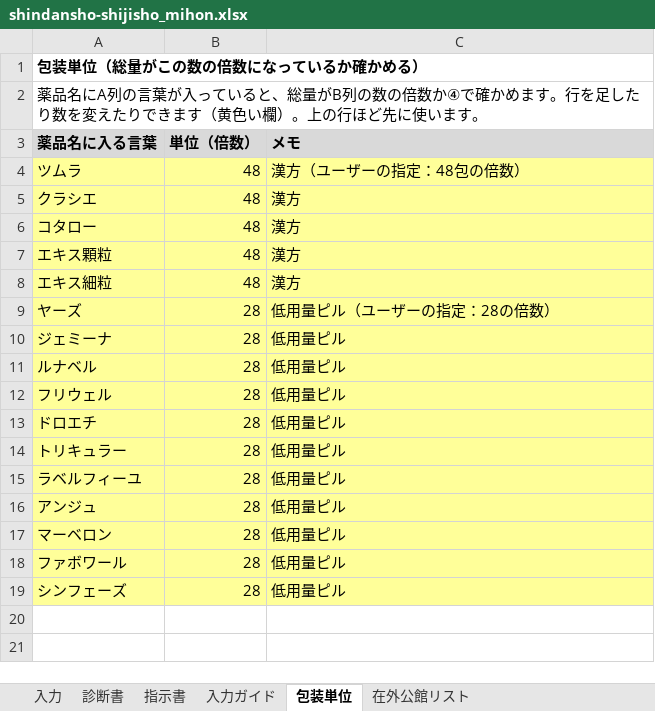
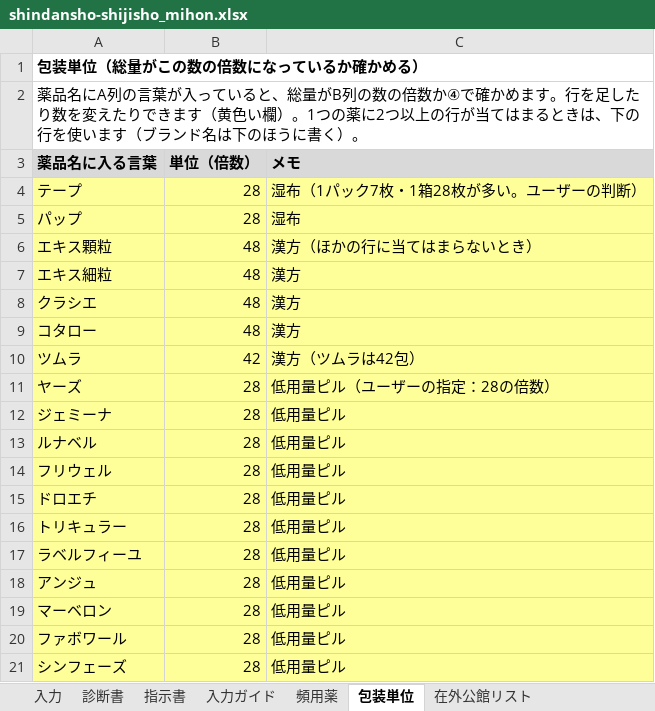
Before and after one commit to ysk713/-, an Excel workbook: shindansho-excel/shindansho-shijisho_mihon.xlsx, sheet 包装単位, drawn as a sheet; values as stored, in another font and other column widths than the file's, no borders; removed rows and columns are numbered as before the commit, all else as after; the diff names each change by its address in the sheet, - before the commit and + after, or states it on an @@ line.

```diff
--- a/shindansho-excel/shindansho-shijisho_mihon.xlsx (sheet 包装単位)
+++ b/shindansho-excel/shindansho-shijisho_mihon.xlsx (sheet 包装単位)
+sheet tab: 頻用薬
-A2 (薬品名に入る言葉): …い欄）。上の行ほど先に使います。
+A2 (薬品名に入る言葉): …い欄）。1つの薬に2つ以上の行が当てはまるときは、下の行を使います（ブランド名は下のほうに書く）。
-row 4: ツムラ | 48 | 漢方（ユーザーの指定：48包の倍数）
+row 4: テープ | 28 | 湿布（1パック7枚・1箱28枚が多い。ユーザーの判断）
+row 5: パップ | 28 | 湿布
+row 6: エキス顆粒 | 48 | 漢方（ほかの行に当てはまらないとき）
@@ row 8 moved to row 7: エキス細粒 @@
-row 7: エキス顆粒 | 48 | 漢方
+row 10: ツムラ | 42 | 漢方（ツムラは42包）
```
Also changed, not shown: sheet 入力, sheet 指示書, sheet 入力ガイド, hidden cells, shindansho-excel/shindansho-shijisho.xlsx, 3 other files.
